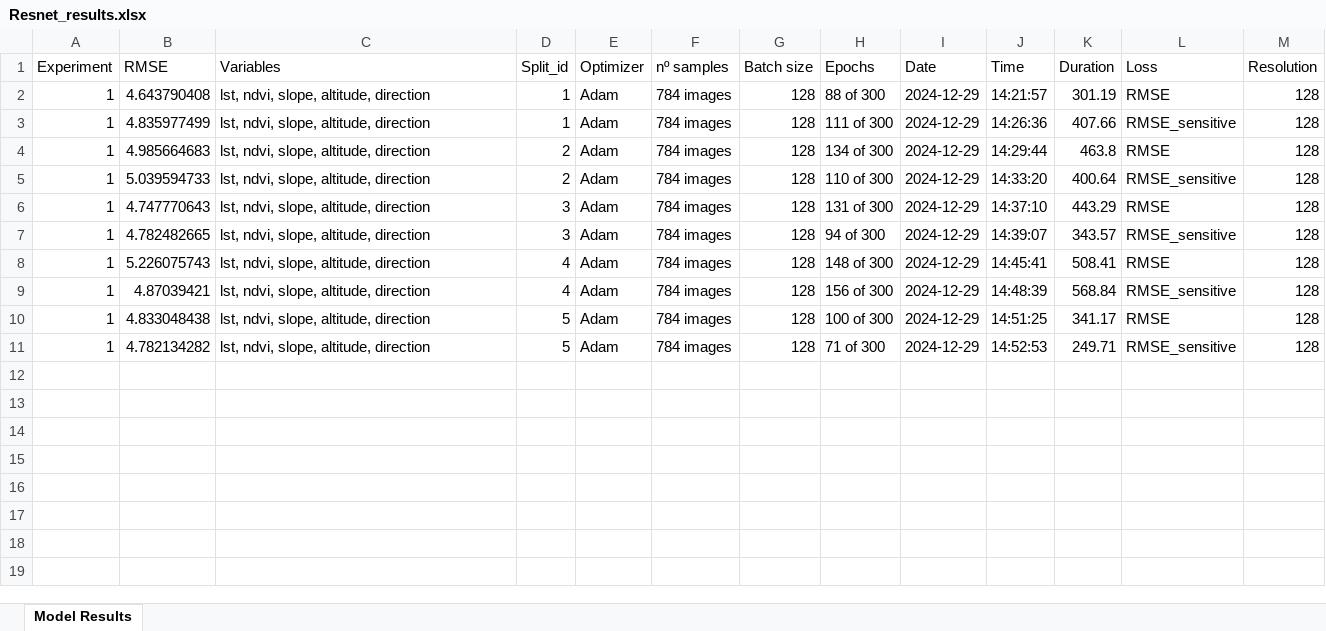
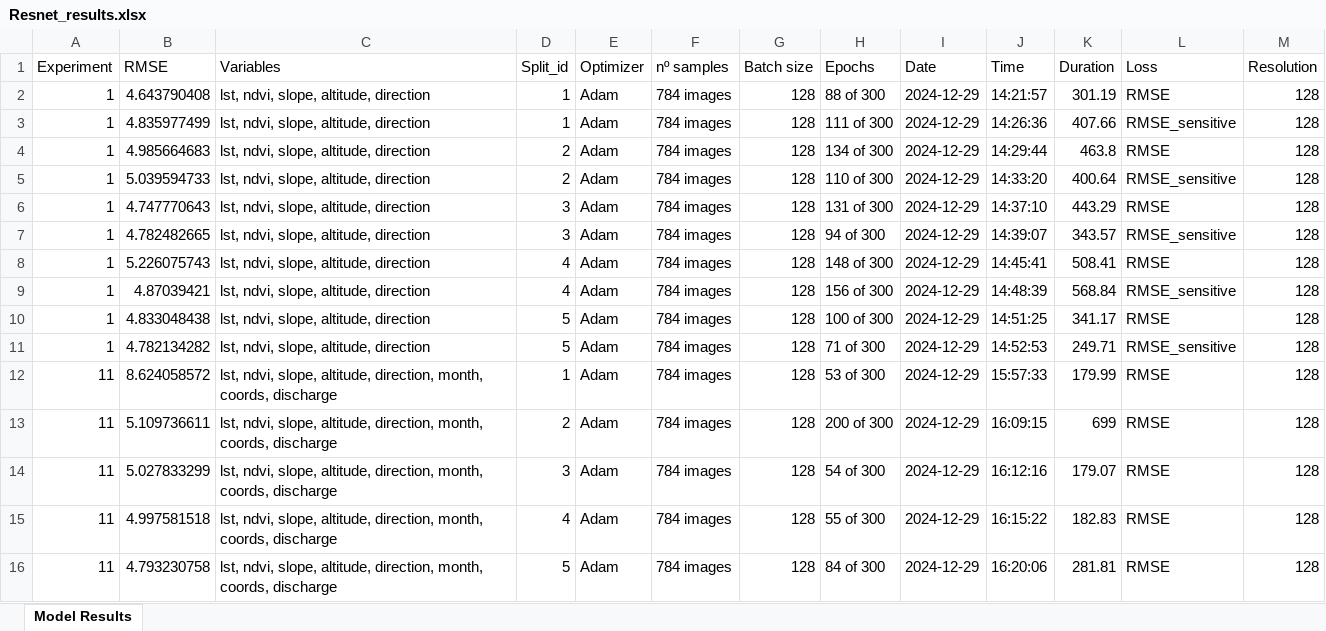
Before and after one commit to ruthparajo/cnn-river-temp-prediction, an Excel workbook: official_results/Resnet_results.xlsx, sheet Model Results, drawn as a sheet; values as stored, in another font and other column widths than the file's, no borders; the diff names each change by its address in the sheet, - before the commit and + after, or states it on an @@ line.

```diff
--- a/official_results/Resnet_results.xlsx (sheet Model Results)
+++ b/official_results/Resnet_results.xlsx (sheet Model Results)
+row 12: 11 | 8.624058572 | lst, ndvi, slope, altitude, direction, month, coords, discharge | 1 | Adam | 784 images | 128 | 53 of 300 | 2024-12-29 | 15:57:33 | 179.99 | RMSE | 128
+row 13: 11 | 5.109736611 | lst, ndvi, slope, altitude, direction, month, coords, discharge | 2 | Adam | 784 images | 128 | 200 of 300 | 2024-12-29 | 16:09:15 | 699 | RMSE | 128
+row 14: 11 | 5.027833299 | lst, ndvi, slope, altitude, direction, month, coords, discharge | 3 | Adam | 784 images | 128 | 54 of 300 | 2024-12-29 | 16:12:16 | 179.07 | RMSE | 128
+row 15: 11 | 4.997581518 | lst, ndvi, slope, altitude, direction, month, coords, discharge | 4 | Adam | 784 images | 128 | 55 of 300 | 2024-12-29 | 16:15:22 | 182.83 | RMSE | 128
+row 16: 11 | 4.793230758 | lst, ndvi, slope, altitude, direction, month, coords, discharge | 5 | Adam | 784 images | 128 | 84 of 300 | 2024-12-29 | 16:20:06 | 281.81 | RMSE | 128
```
Also changed, not shown: official_results/CNN_2_results.xlsx, official_results/CNN_3_results.xlsx, 49 other files.
